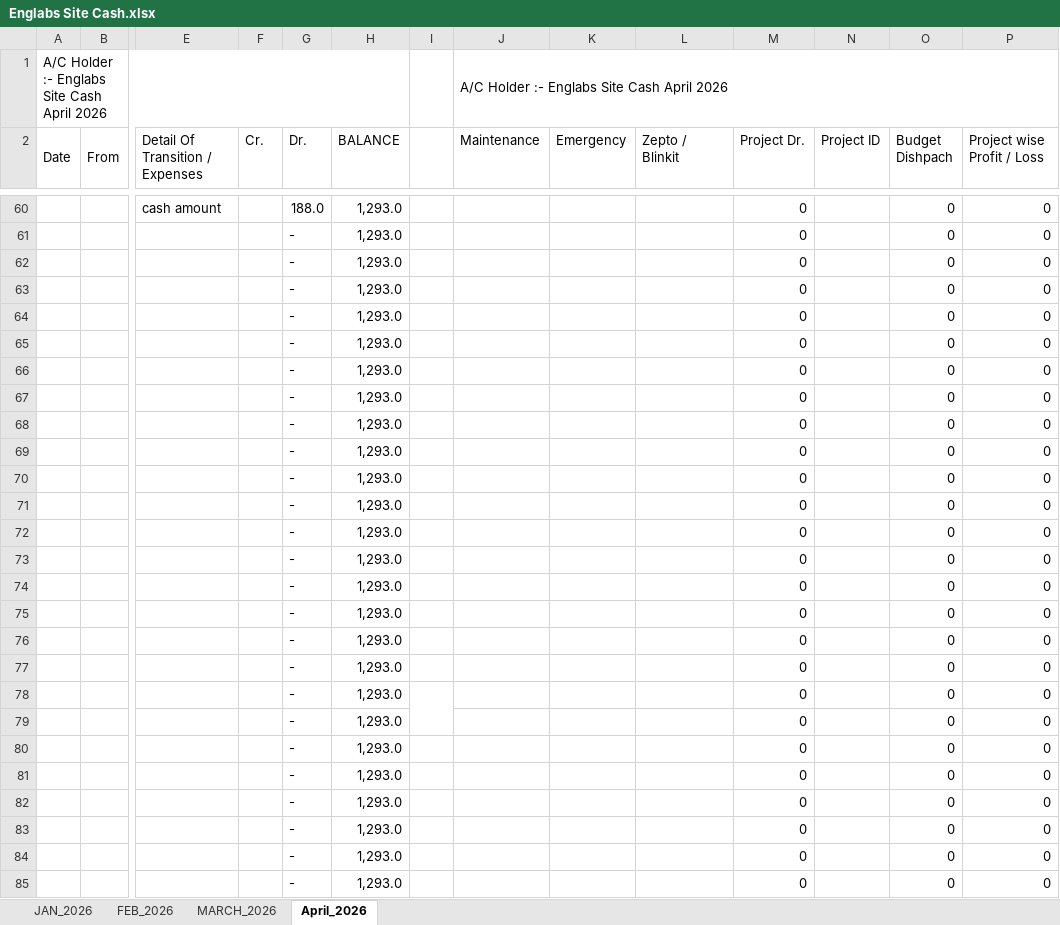
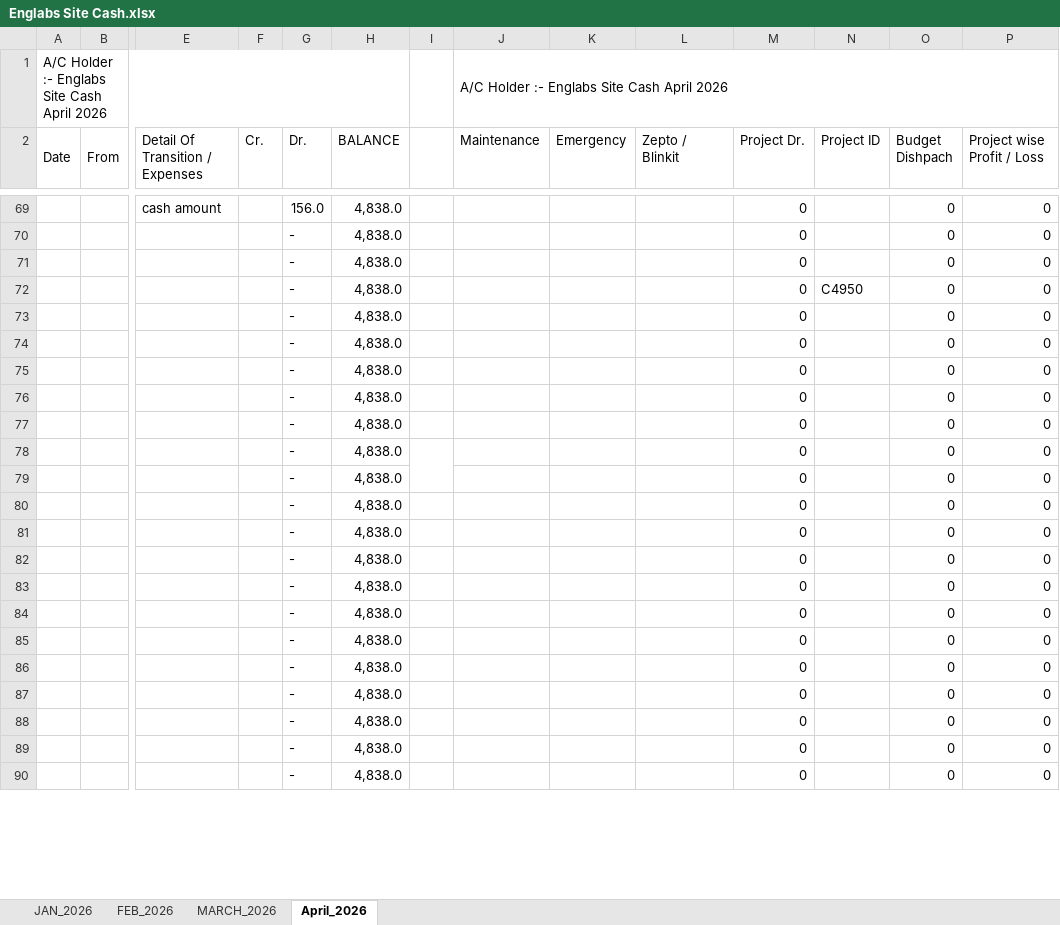
Before and after one commit to barrydeveloperindia-arch/englabs-inventory, an Excel workbook: Site Cash Details/Englabs Site Cash.xlsx, sheet April_2026, drawn as a sheet; only a part is shown, gaps mark what is left out; values as stored, in another font and other column widths than the file's, no cell formats; removed rows and columns are numbered as before the commit, all else as after; rows hold the shown columns only; the diff covers the shown part only; the diff names each change by its address in the sheet, - before the commit and + after, or states it on an @@ line.

```diff
--- a/Site Cash Details/Englabs Site Cash.xlsx (sheet April_2026)
+++ b/Site Cash Details/Englabs Site Cash.xlsx (sheet April_2026)
-G69 (Dr.): 188.0
+G69 (Dr.): 156.0
-H69:H90 (BALANCE): 1,293.0
+H69:H90 (BALANCE): 4,838.0
-N72 (Project ID): (empty)
+N72 (Project ID): C4950
+I78:I79 merged
-I78:I79 merged
-row 82:  |  |  |  | - | 1,293.0 |  |  |  |  | 0 |  | 0 | 0
-row 83:  |  |  |  | - | 1,293.0 |  |  |  |  | 0 |  | 0 | 0
-row 84:  |  |  |  | - | 1,293.0 |  |  |  |  | 0 |  | 0 | 0
-row 85:  |  |  |  | - | 1,293.0 |  |  |  |  | 0 |  | 0 | 0
```
Also changed, not shown: 15 added rows, 11 removed rows and 63 edited cells elsewhere in this sheet, cell formats, formulas that keep their value, 14 other files.
